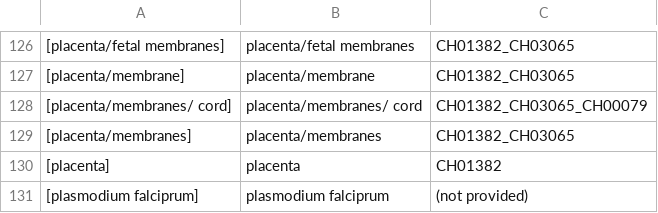
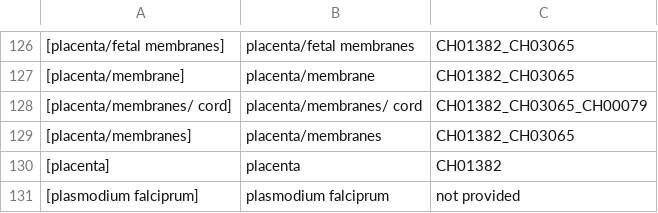
Before and after one commit to snair-home/data-share-example, a CSV file: tissue_type_code_mapping.csv, drawn as a sheet; only a part is shown, gaps mark what is left out.

Commit message:
updated ()

```diff
--- a/tissue_type_code_mapping.csv
+++ b/tissue_type_code_mapping.csv
@@ -130,2 +130,2 @@
 [placenta],placenta,CH01382
-[plasmodium falciprum],plasmodium falciprum,(not provided)
+[plasmodium falciprum],plasmodium falciprum,not provided
```
